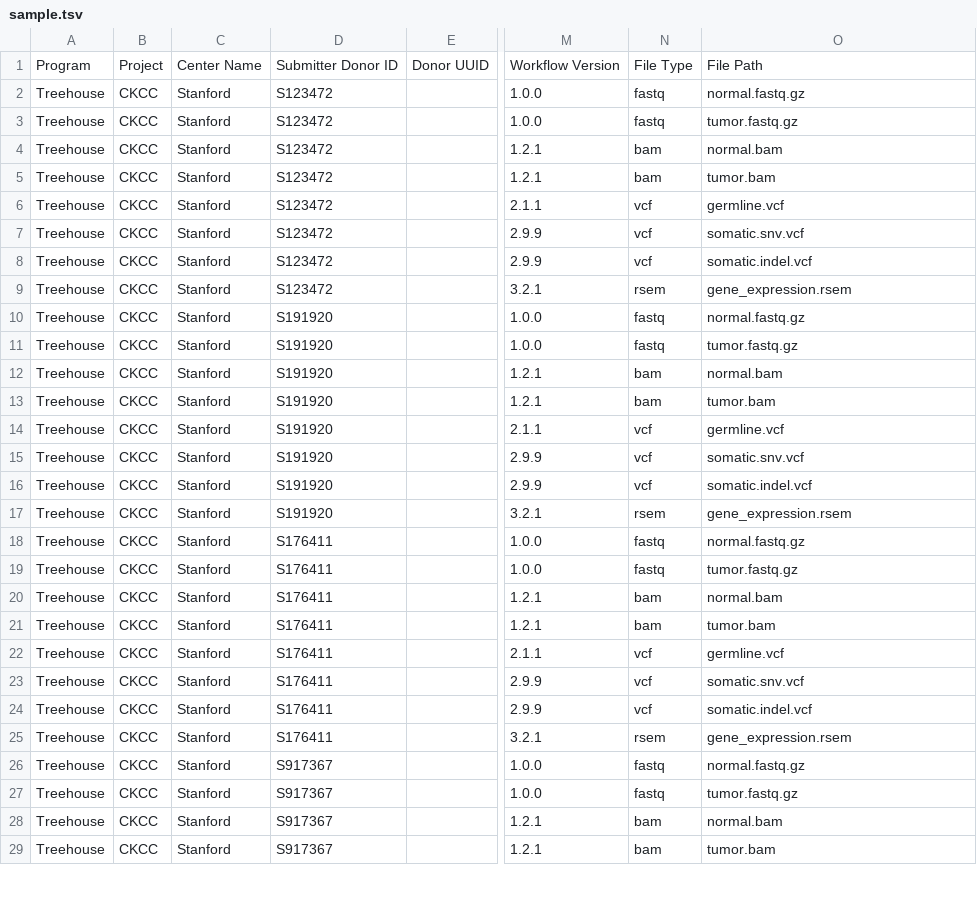
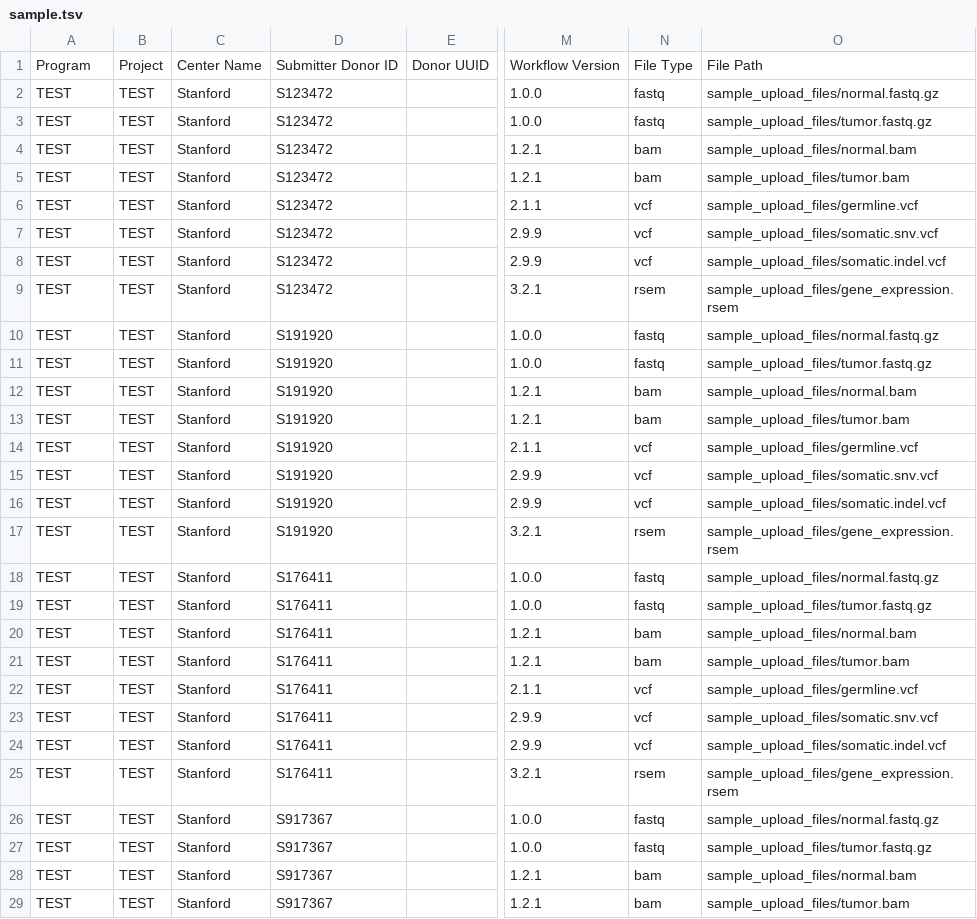
Before and after one commit to BD2KGenomics/dcc-metadata-indexer, a TSV file: sample_tsv/sample.tsv, drawn as a sheet; only a part is shown, gaps mark what is left out; the diff covers the shown part only; the diff names each change by its address in the sheet, - before the commit and + after, or states it on an @@ line.

Commit message:
update sample.tsv, adding fake test data files

```diff
--- a/sample_tsv/sample.tsv
+++ b/sample_tsv/sample.tsv
-A2:A29: Treehouse
+A2:A29: TEST
-B2:B29: CKCC
+B2:B29: TEST
-O2: normal.fastq.gz
+O2: sample_upload_files/normal.fastq.gz
-O3: tumor.fastq.gz
+O3: sample_upload_files/tumor.fastq.gz
-O4: normal.bam
+O4: sample_upload_files/normal.bam
-O5: tumor.bam
+O5: sample_upload_files/tumor.bam
-O6: germline.vcf
+O6: sample_upload_files/germline.vcf
-O7: somatic.snv.vcf
+O7: sample_upload_files/somatic.snv.vcf
-O8: somatic.indel.vcf
+O8: sample_upload_files/somatic.indel.vcf
-O9: gene_expression.rsem
+O9: sample_upload_files/gene_expression.rsem
-O10: normal.fastq.gz
+O10: sample_upload_files/normal.fastq.gz
-O11: tumor.fastq.gz
+O11: sample_upload_files/tumor.fastq.gz
-O12: normal.bam
+O12: sample_upload_files/normal.bam
-O13: tumor.bam
+O13: sample_upload_files/tumor.bam
-O14: germline.vcf
+O14: sample_upload_files/germline.vcf
-O15: somatic.snv.vcf
+O15: sample_upload_files/somatic.snv.vcf
-O16: somatic.indel.vcf
+O16: sample_upload_files/somatic.indel.vcf
-O17: gene_expression.rsem
+O17: sample_upload_files/gene_expression.rsem
-O18: normal.fastq.gz
+O18: sample_upload_files/normal.fastq.gz
-O19: tumor.fastq.gz
+O19: sample_upload_files/tumor.fastq.gz
-O20: normal.bam
+O20: sample_upload_files/normal.bam
-O21: tumor.bam
+O21: sample_upload_files/tumor.bam
-O22: germline.vcf
+O22: sample_upload_files/germline.vcf
-O23: somatic.snv.vcf
+O23: sample_upload_files/somatic.snv.vcf
-O24: somatic.indel.vcf
+O24: sample_upload_files/somatic.indel.vcf
-O25: gene_expression.rsem
+O25: sample_upload_files/gene_expression.rsem
-O26: normal.fastq.gz
+O26: sample_upload_files/normal.fastq.gz
-O27: tumor.fastq.gz
+O27: sample_upload_files/tumor.fastq.gz
-O28: normal.bam
+O28: sample_upload_files/normal.bam
-O29: tumor.bam
+O29: sample_upload_files/tumor.bam
```
Also changed, not shown: 60 edited cells elsewhere in this file, 10 other files.
